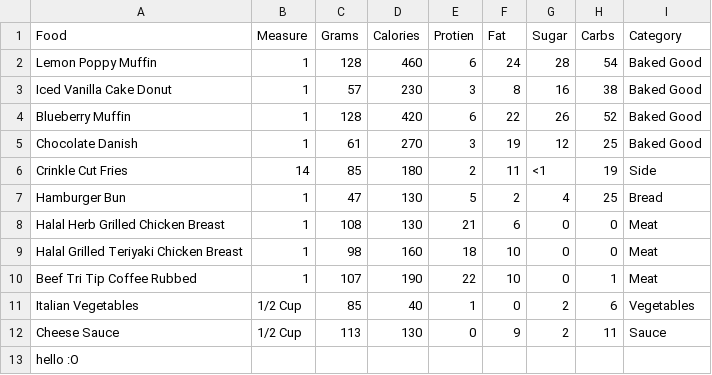
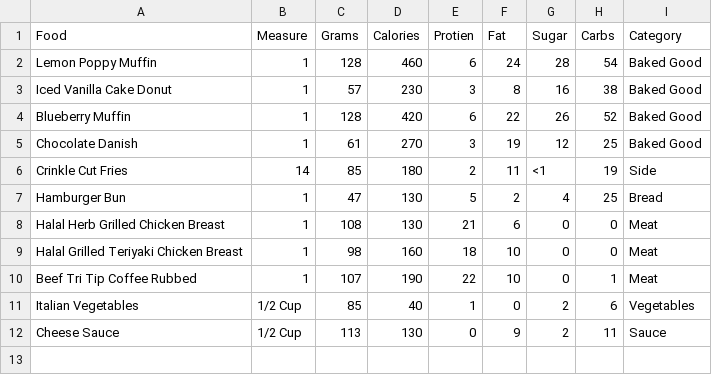
Before and after one commit to sahana-h/FoodNutritionProject, a CSV file: Food CSV/food.csv, drawn as a sheet.

Commit message:
we good

```diff
--- a/Food CSV/food.csv
+++ b/Food CSV/food.csv
@@ -12,2 +12 @@ Italian Vegetables,1/2 Cup,85,40,1,0,2,6,Vegetables
 Cheese Sauce,1/2 Cup,113,130,0,9,2,11,Sauce
-hello :O
```
